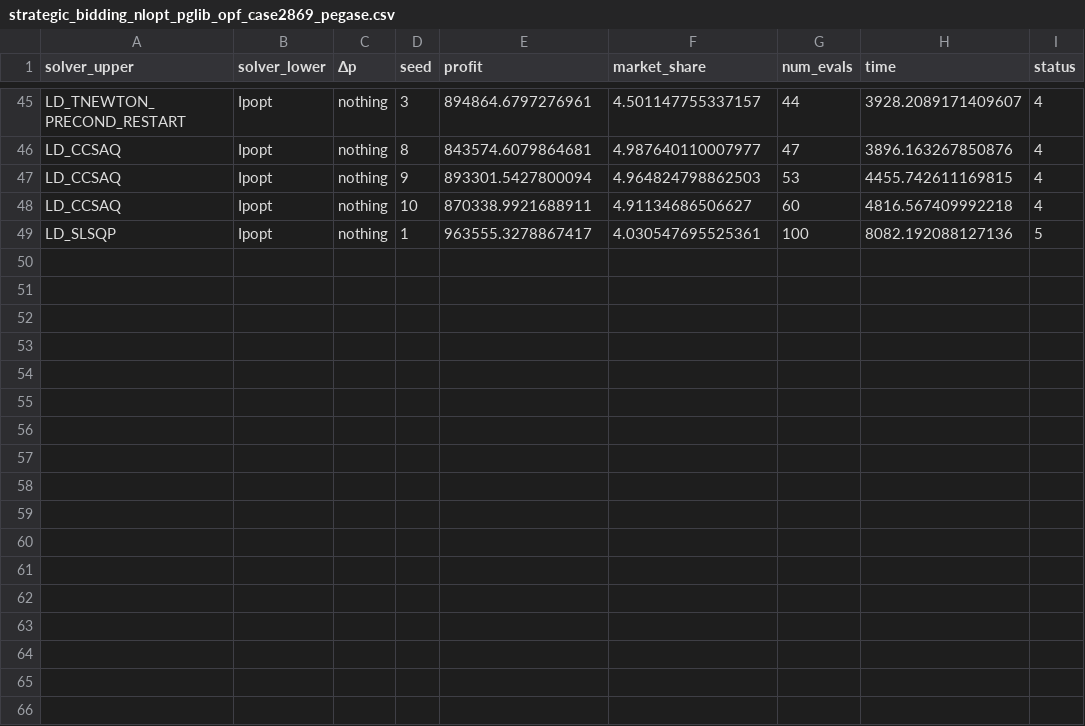
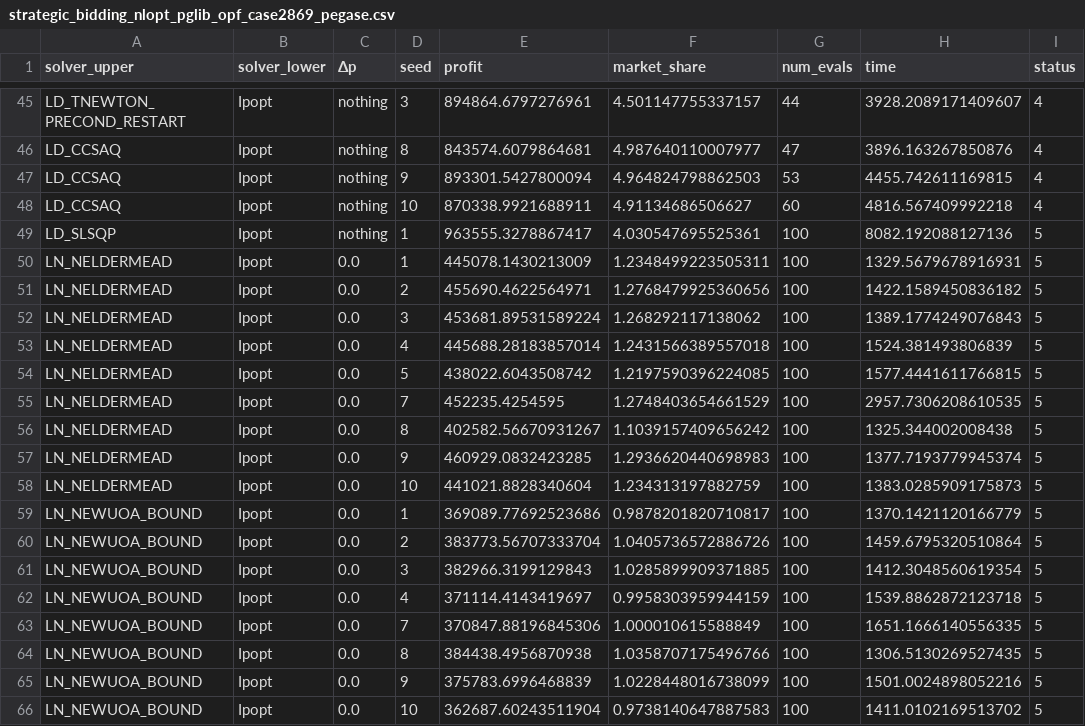
Before and after one commit to andrewrosemberg/DiffOpt.jl, a CSV file: results/strategic_bidding_nlopt_pglib_opf_case2869_pegase.csv, drawn as a sheet; only a part is shown, gaps mark what is left out; the diff names each change by its address in the sheet, - before the commit and + after, or states it on an @@ line.

```diff
--- a/results/strategic_bidding_nlopt_pglib_opf_case2869_pegase.csv
+++ b/results/strategic_bidding_nlopt_pglib_opf_case2869_pegase.csv
+row 50: LN_NELDERMEAD | Ipopt | 0.0 | 1 | 445078.1430213009 | 1.2348499223505311 | 100 | 1329.5679678916931 | 5
+row 51: LN_NELDERMEAD | Ipopt | 0.0 | 2 | 455690.4622564971 | 1.2768479925360656 | 100 | 1422.1589450836182 | 5
+row 52: LN_NELDERMEAD | Ipopt | 0.0 | 3 | 453681.89531589224 | 1.268292117138062 | 100 | 1389.1774249076843 | 5
+row 53: LN_NELDERMEAD | Ipopt | 0.0 | 4 | 445688.28183857014 | 1.2431566389557018 | 100 | 1524.381493806839 | 5
+row 54: LN_NELDERMEAD | Ipopt | 0.0 | 5 | 438022.6043508742 | 1.2197590396224085 | 100 | 1577.4441611766815 | 5
+row 55: LN_NELDERMEAD | Ipopt | 0.0 | 7 | 452235.4254595 | 1.2748403654661529 | 100 | 2957.7306208610535 | 5
+row 56: LN_NELDERMEAD | Ipopt | 0.0 | 8 | 402582.56670931267 | 1.1039157409656242 | 100 | 1325.344002008438 | 5
+row 57: LN_NELDERMEAD | Ipopt | 0.0 | 9 | 460929.0832423285 | 1.2936620440698983 | 100 | 1377.7193779945374 | 5
+row 58: LN_NELDERMEAD | Ipopt | 0.0 | 10 | 441021.8828340604 | 1.234313197882759 | 100 | 1383.0285909175873 | 5
+row 59: LN_NEWUOA_BOUND | Ipopt | 0.0 | 1 | 369089.77692523686 | 0.9878201820710817 | 100 | 1370.1421120166779 | 5
+row 60: LN_NEWUOA_BOUND | Ipopt | 0.0 | 2 | 383773.56707333704 | 1.0405736572886726 | 100 | 1459.6795320510864 | 5
+row 61: LN_NEWUOA_BOUND | Ipopt | 0.0 | 3 | 382966.3199129843 | 1.0285899909371885 | 100 | 1412.3048560619354 | 5
+row 62: LN_NEWUOA_BOUND | Ipopt | 0.0 | 4 | 371114.4143419697 | 0.9958303959944159 | 100 | 1539.8862872123718 | 5
+row 63: LN_NEWUOA_BOUND | Ipopt | 0.0 | 7 | 370847.88196845306 | 1.000010615588849 | 100 | 1651.1666140556335 | 5
+row 64: LN_NEWUOA_BOUND | Ipopt | 0.0 | 8 | 384438.4956870938 | 1.0358707175496766 | 100 | 1306.5130269527435 | 5
+row 65: LN_NEWUOA_BOUND | Ipopt | 0.0 | 9 | 375783.6996468839 | 1.0228448016738099 | 100 | 1501.0024898052216 | 5
+row 66: LN_NEWUOA_BOUND | Ipopt | 0.0 | 10 | 362687.60243511904 | 0.9738140647887583 | 100 | 1411.0102169513702 | 5
```
Also changed, not shown: 2 other files.
